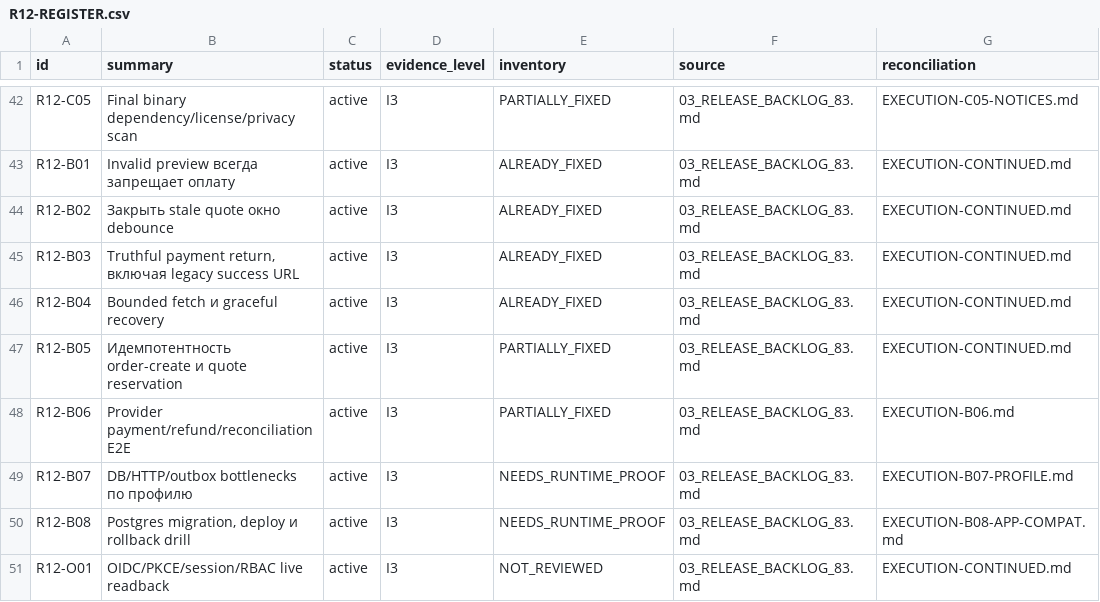
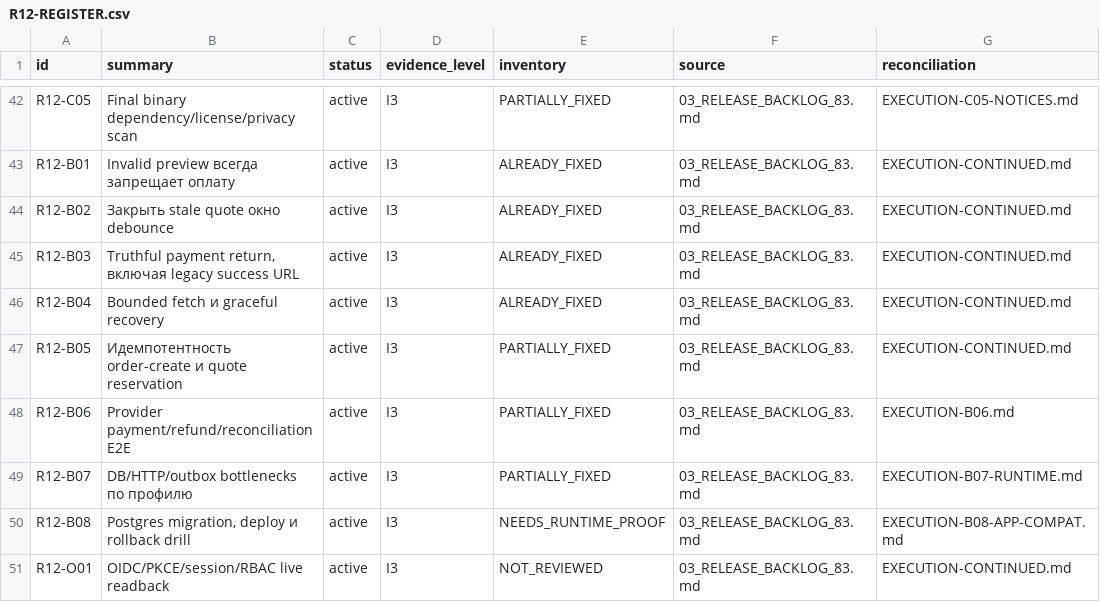
Before and after one commit to Kiwunaka/portal, a CSV file: docs/developer/work-orders/2026-09-05--consolidated-release-and-post12/R12-REGISTER.csv, drawn as a sheet; only a part is shown, gaps mark what is left out.

Commit message:
docs(release): retain Brain readback and API lag observer proof

```diff
--- a/docs/developer/work-orders/2026-09-05--consolidated-release-and-post12/R12-REGISTER.csv
+++ b/docs/developer/work-orders/2026-09-05--consolidated-release-and-post12/R12-REGISTER.csv
@@ -48,3 +48,3 @@ R12-B05,Идемпотентность order-create и quote reservation,active,
 R12-B06,Provider payment/refund/reconciliation E2E,active,I3,PARTIALLY_FIXED,03_RELEASE_BACKLOG_83.md,EXECUTION-B06.md
-R12-B07,DB/HTTP/outbox bottlenecks по профилю,active,I3,NEEDS_RUNTIME_PROOF,03_RELEASE_BACKLOG_83.md,EXECUTION-B07-PROFILE.md
+R12-B07,DB/HTTP/outbox bottlenecks по профилю,active,I3,PARTIALLY_FIXED,03_RELEASE_BACKLOG_83.md,EXECUTION-B07-RUNTIME.md
 R12-B08,"Postgres migration, deploy и rollback drill",active,I3,NEEDS_RUNTIME_PROOF,03_RELEASE_BACKLOG_83.md,EXECUTION-B08-APP-COMPAT.md
```
Also changed, not shown: 3 other files.
